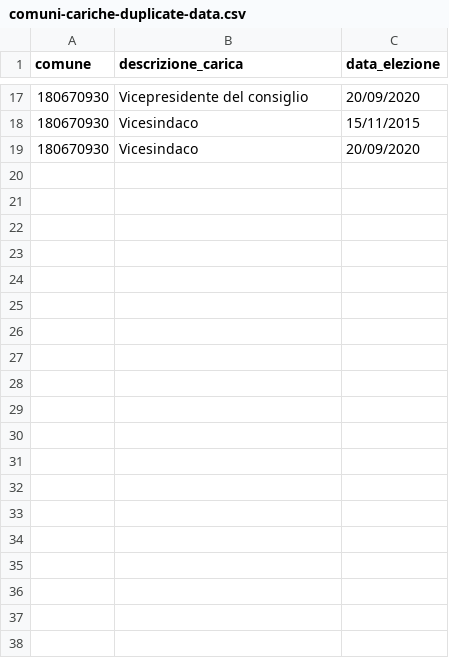
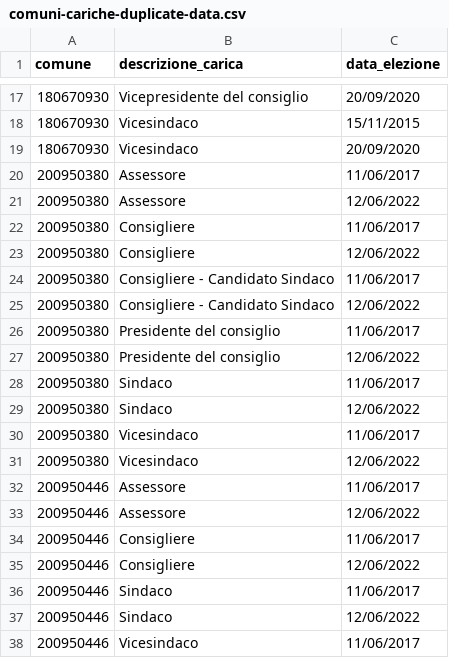
Before and after one commit to ondata/sesso-e-potere, a CSV file: dati/amministazioni-italiane/report/comuni-cariche-duplicate-data.csv, drawn as a sheet; only a part is shown, gaps mark what is left out; the diff covers the shown part only.

Commit message:
2022-10-21 data update

```diff
--- a/dati/amministazioni-italiane/report/comuni-cariche-duplicate-data.csv
+++ b/dati/amministazioni-italiane/report/comuni-cariche-duplicate-data.csv
@@ -19 +19,20 @@ comune,descrizione_carica,data_elezione
 180670930,Vicesindaco,20/09/2020
+200950380,Assessore,11/06/2017
+200950380,Assessore,12/06/2022
+200950380,Consigliere,11/06/2017
+200950380,Consigliere,12/06/2022
+200950380,Consigliere -  Candidato Sindaco,11/06/2017
+200950380,Consigliere -  Candidato Sindaco,12/06/2022
+200950380,Presidente del consiglio,11/06/2017
+200950380,Presidente del consiglio,12/06/2022
+200950380,Sindaco,11/06/2017
+200950380,Sindaco,12/06/2022
+200950380,Vicesindaco,11/06/2017
+200950380,Vicesindaco,12/06/2022
+200950446,Assessore,11/06/2017
+200950446,Assessore,12/06/2022
+200950446,Consigliere,11/06/2017
+200950446,Consigliere,12/06/2022
+200950446,Sindaco,11/06/2017
+200950446,Sindaco,12/06/2022
+200950446,Vicesindaco,11/06/2017
```
Also changed, not shown: 9 added rows elsewhere in this file, dati/amministazioni-italiane/processing/ammprov.csv, dati/amministazioni-italiane/processing/organistraordinariincarica.csv, 9 other files.
